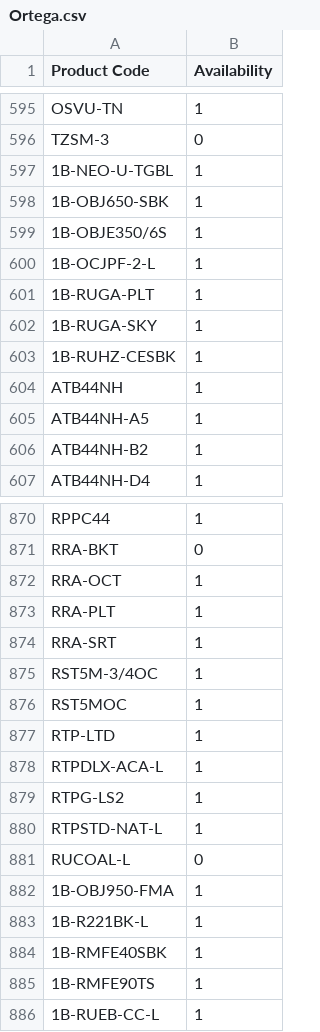
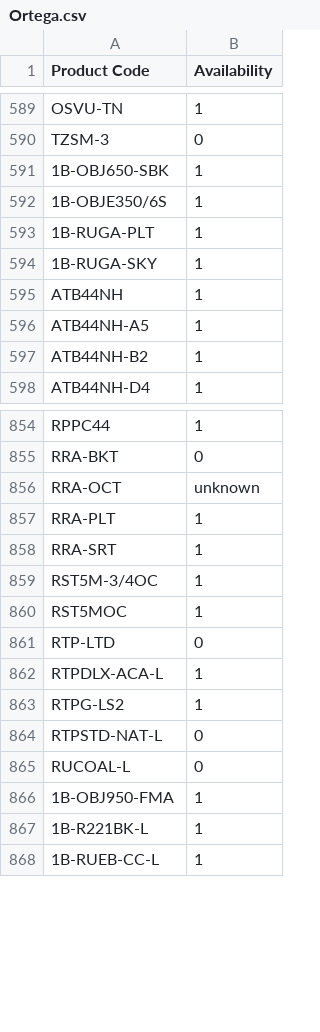
Before and after one commit to AlL4music/Imusic, a CSV file: Ortega.csv, drawn as a sheet; only a part is shown, gaps mark what is left out; the diff covers the shown part only.

```diff
--- a/Ortega.csv
+++ b/Ortega.csv
@@ -596,9 +590,6 @@ OSVU-TN,1
 TZSM-3,0
-1B-NEO-U-TGBL,1
 1B-OBJ650-SBK,1
 1B-OBJE350/6S,1
-1B-OCJPF-2-L,1
 1B-RUGA-PLT,1
 1B-RUGA-SKY,1
-1B-RUHZ-CESBK,1
 ATB44NH,1
@@ -871,3 +855,3 @@ RPPC44,1
 RRA-BKT,0
-RRA-OCT,1
+RRA-OCT,unknown
 RRA-PLT,1
@@ -876,6 +860,6 @@ RST5M-3/4OC,1
 RST5MOC,1
-RTP-LTD,1
+RTP-LTD,0
 RTPDLX-ACA-L,1
 RTPG-LS2,1
-RTPSTD-NAT-L,1
+RTPSTD-NAT-L,0
 RUCOAL-L,0
@@ -883,4 +867,2 @@ RUCOAL-L,0
 1B-R221BK-L,1
-1B-RMFE40SBK,1
-1B-RMFE90TS,1
 1B-RUEB-CC-L,1
```
Also changed, not shown: 22 removed rows and 70 edited cells elsewhere in this file, Ibanez.csv, Meinl.csv, 1 other file.
